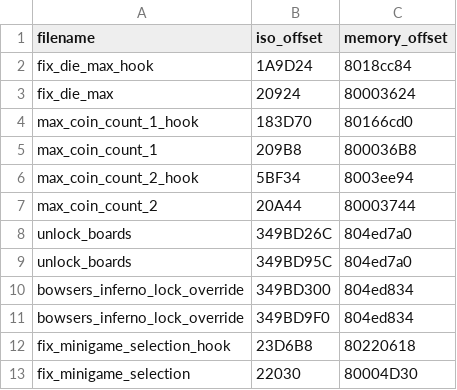
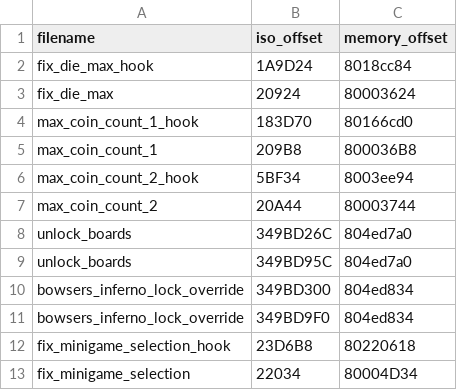
Before and after one commit to bacowan/MarioParty7Archipelago, a CSV file: assembly/assembly_offsets.csv, drawn as a sheet.

```diff
--- a/assembly/assembly_offsets.csv
+++ b/assembly/assembly_offsets.csv
@@ -12,2 +12,2 @@ bowsers_inferno_lock_override,349BD9F0,804ed834
 fix_minigame_selection_hook,23D6B8,80220618
-fix_minigame_selection,22030,80004D30
+fix_minigame_selection,22034,80004D34
```
Also changed, not shown: 4 other files.
